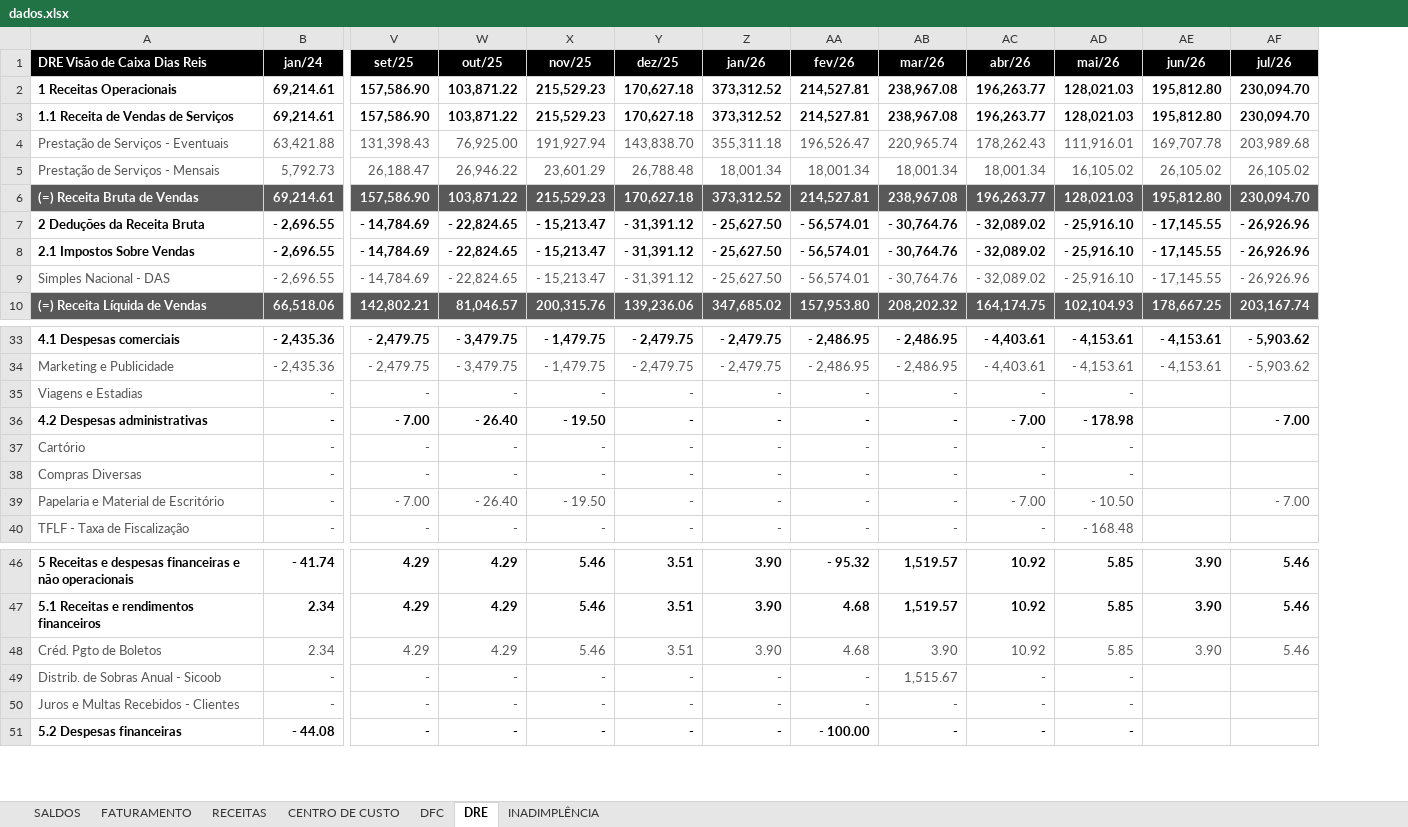
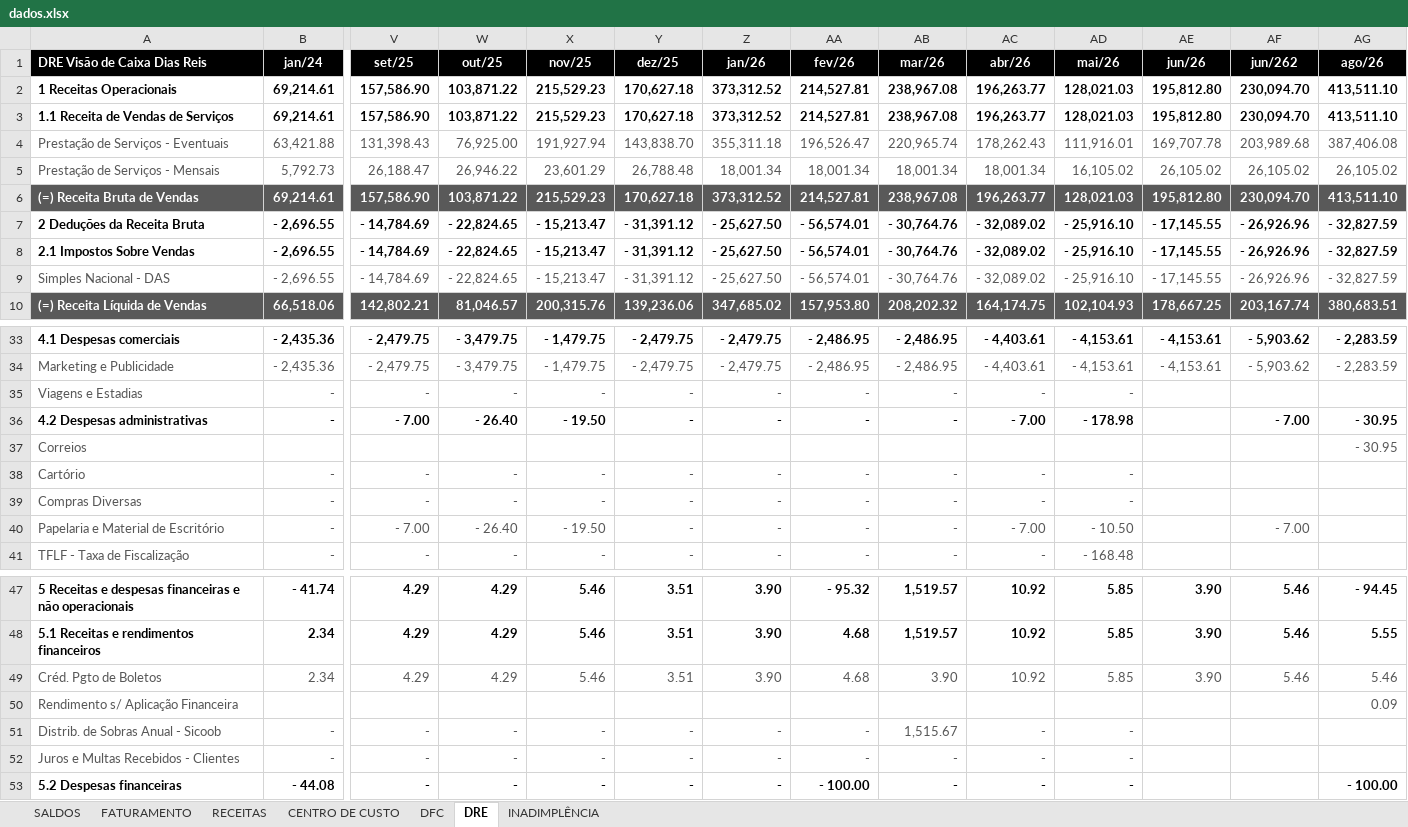
Before and after one commit to Lucas-BPO/Dashboard-Financeiro-Gerencial-DiasReis, an Excel workbook: dados.xlsx, sheet DRE, drawn as a sheet; only a part is shown, gaps mark what is left out; values as stored, in another font and other column widths than the file's, no borders; table styles not drawn; rows hold the shown columns only; the diff names each change by its address in the sheet, - before the commit and + after, or states it on an @@ line.

```diff
--- a/dados.xlsx (sheet DRE)
+++ b/dados.xlsx (sheet DRE)
+column AG (ago/26), rows 2-10: 413,511.10 | 413,511.10 | 387,406.08 | 26,105.02 | 413,511.10 | - 32,827.59 | - 32,827.59 | - 32,827.59 | 380,683.51; rows 33-36: - 2,283.59 | - 2,283.59 |  | - 30.95; rows 47-49: - 94.45 | 5.55 | 5.46; row 53: - 100.00
-AF1: jul/26
+AF1: jun/262
+row 37: Correios |  |  |  |  |  |  |  |  |  |  |  |  | - 30.95
+row 50: Rendimento s/ Aplicação Financeira |  |  |  |  |  |  |  |  |  |  |  |  | 0.09
```
Also changed, not shown: sheet CENTRO DE CUSTO, sheet DFC, sheet INADIMPLÊNCIA, sheet FATURAMENTO, sheet SALDOS, sheet RECEITAS, formulas that keep their value, 1 other file.
